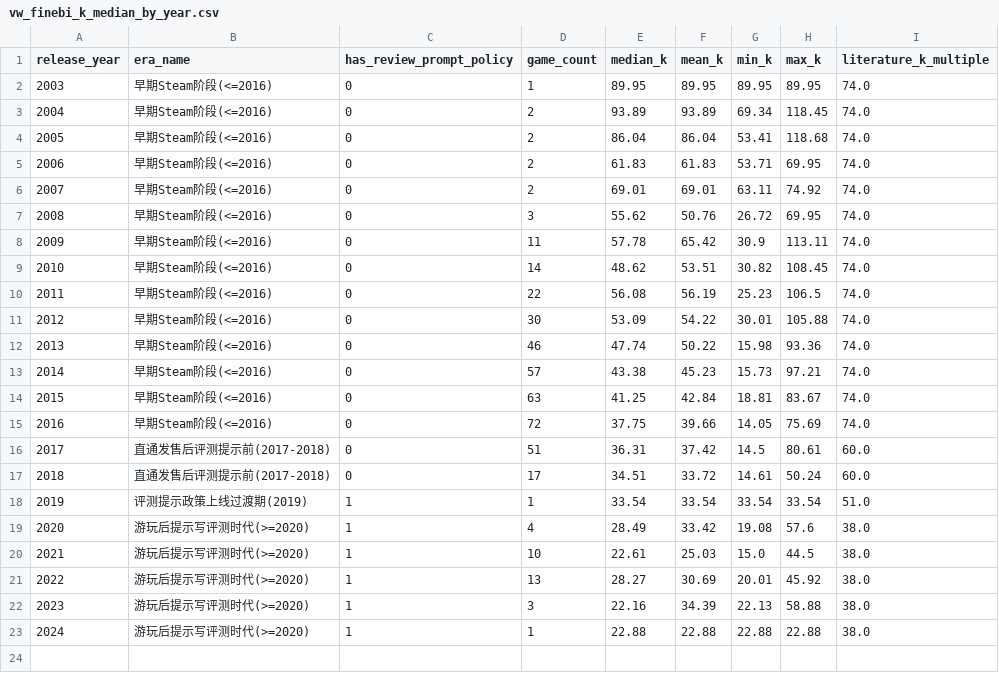
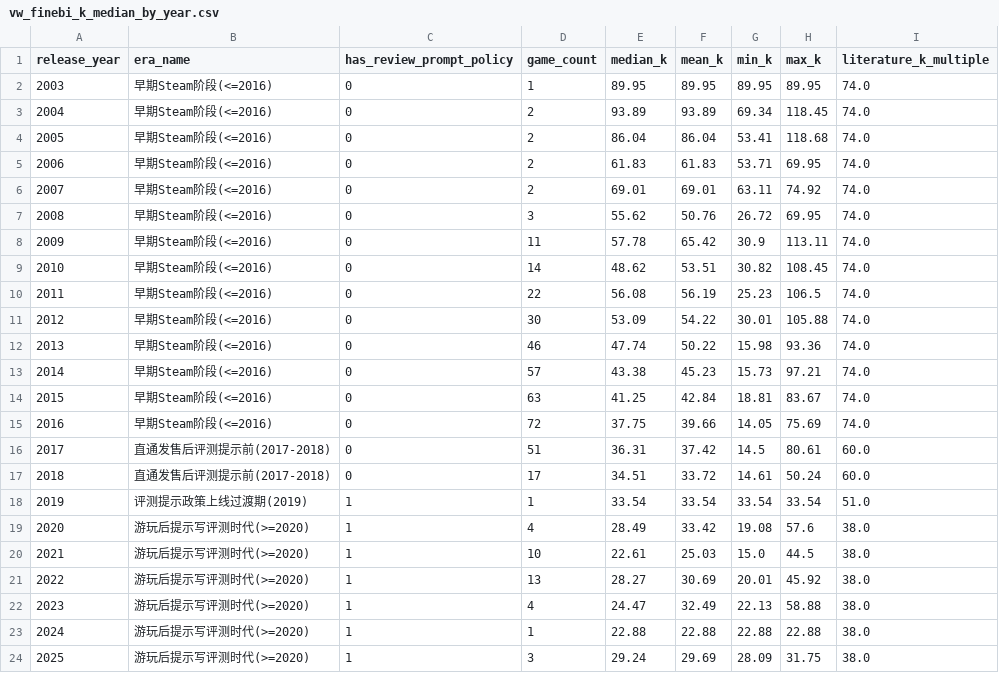
Before and after one commit to plmnbvcxz46/steamsales-guess, a CSV file: data/cleaned/vw_finebi_k_median_by_year.csv, drawn as a sheet.

```diff
--- a/data/cleaned/vw_finebi_k_median_by_year.csv
+++ b/data/cleaned/vw_finebi_k_median_by_year.csv
@@ -21,3 +21,4 @@
 2022,游玩后提示写评测时代(>=2020),1,13,28.27,30.69,20.01,45.92,38.0
-2023,游玩后提示写评测时代(>=2020),1,3,22.16,34.39,22.13,58.88,38.0
+2023,游玩后提示写评测时代(>=2020),1,4,24.47,32.49,22.13,58.88,38.0
 2024,游玩后提示写评测时代(>=2020),1,1,22.88,22.88,22.88,22.88,38.0
+2025,游玩后提示写评测时代(>=2020),1,3,29.24,29.69,28.09,31.75,38.0
```
Also changed, not shown: data/cleaned/ads_model_eval_summary.csv, data/cleaned/etl_job_log.csv, 25 other files.
